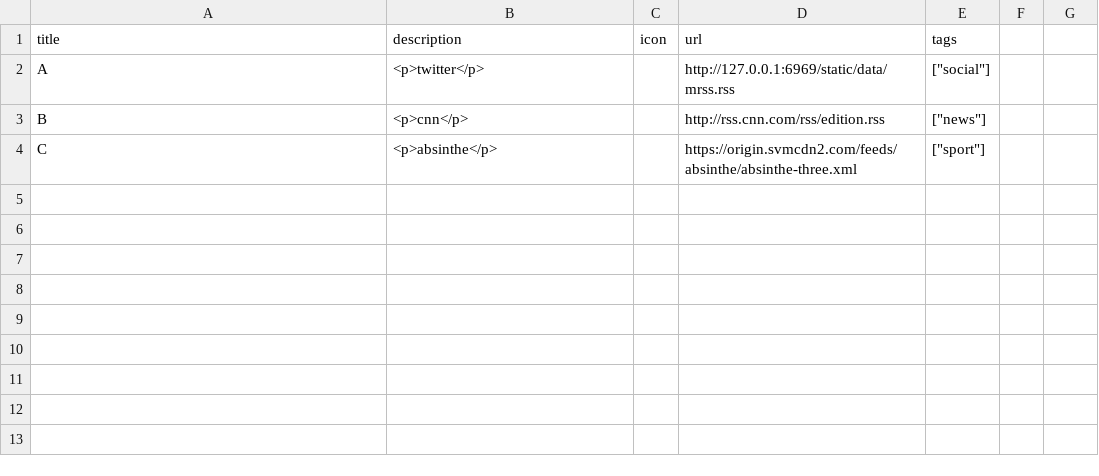
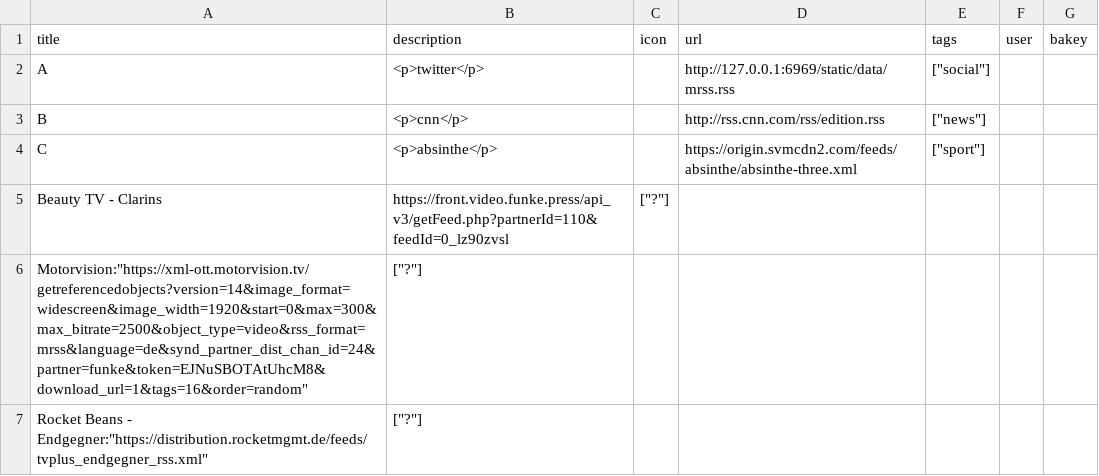
Before and after one commit to santex/index, a CSV file: data/feeds.csv, drawn as a sheet; the diff names each change by its address in the sheet, - before the commit and + after, or states it on an @@ line.

```diff
--- a/data/feeds.csv
+++ b/data/feeds.csv
-F1: (empty)
+F1: user
-G1: (empty)
+G1: bakey
+row 5: Beauty TV - Clarins | https://front.video.funke.press/api_v3/getFeed.php?partnerId=110&feedId=0_lz90zvsl | ["?"]
+row 6: Motorvision:"https://xml-ott.motorvision.tv/getreferencedobjects?version=14&image_format=widescreen&image_width=1920&start=0&max=300&max_bitrate=2500&object_type=video&rss_format=mrss&language=de&synd_partner_dist_chan_id=24&partner=funke&token=EJNuSBOTAtUhcM8&download_url=1&tags=16&order=random" | ["?"]
+row 7: Rocket Beans - Endgegner:"https://distribution.rocketmgmt.de/feeds/tvplus_endgegner_rss.xml" | ["?"]
```
Also changed, not shown: static/data/published.csv, 14 other files.
